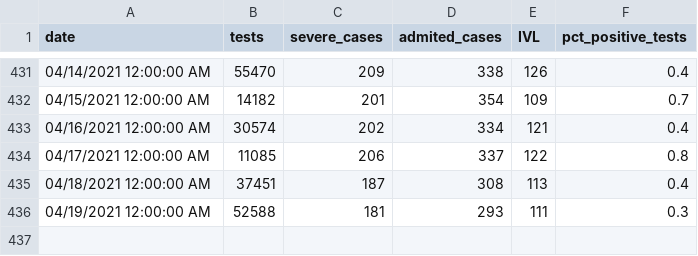
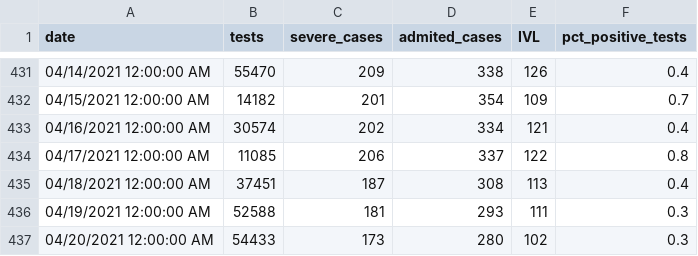
Before and after one commit to i-blue/covid19-data-israel, a CSV file: covid19-data-israel.csv, drawn as a sheet; only a part is shown, gaps mark what is left out; the diff names each change by its address in the sheet, - before the commit and + after, or states it on an @@ line.

Commit message:
20/04

```diff
--- a/covid19-data-israel.csv
+++ b/covid19-data-israel.csv
+row 437: 04/20/2021 12:00:00 AM | 54433 | 173 | 280 | 102 | 0.3
```
